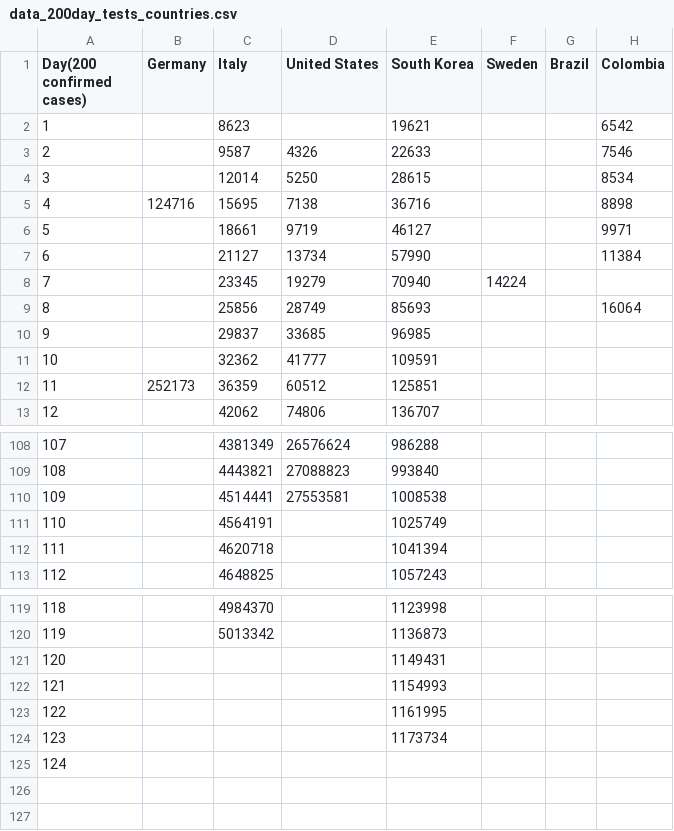
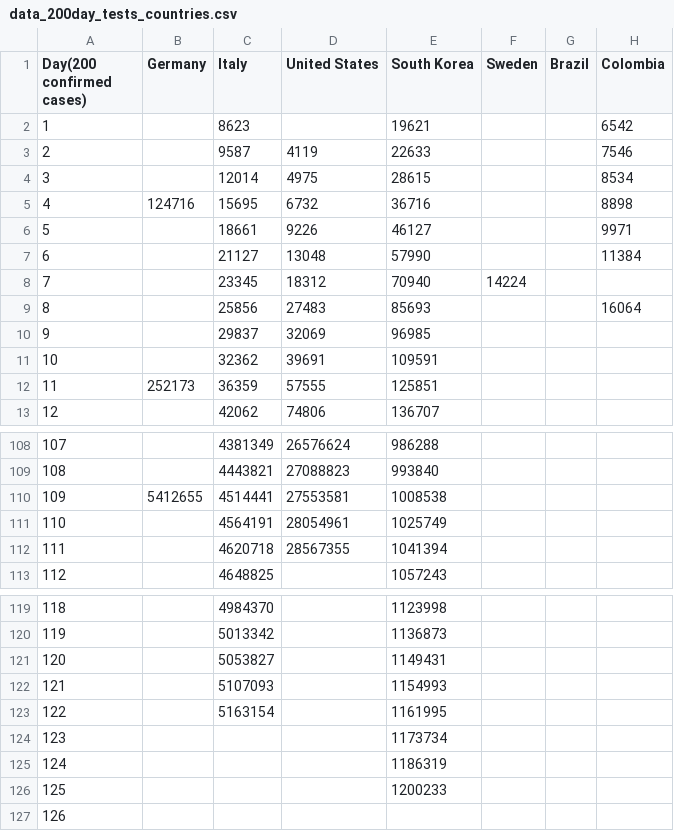
Before and after one commit to ideascol/covid19, a CSV file: data/data_200day_tests_countries.csv, drawn as a sheet; only a part is shown, gaps mark what is left out; addresses are those after the commit; the diff covers the shown part only; the diff names each change by its address in the sheet, - before the commit and + after, or states it on an @@ line.

```diff
--- a/data/data_200day_tests_countries.csv
+++ b/data/data_200day_tests_countries.csv
-D3 (United States): 4326
+D3 (United States): 4119
-D4 (United States): 5250
+D4 (United States): 4975
-D5 (United States): 7138
+D5 (United States): 6732
-D6 (United States): 9719
+D6 (United States): 9226
-D7 (United States): 13734
+D7 (United States): 13048
-D8 (United States): 19279
+D8 (United States): 18312
-D9 (United States): 28749
+D9 (United States): 27483
-D10 (United States): 33685
+D10 (United States): 32069
-D11 (United States): 41777
+D11 (United States): 39691
-D12 (United States): 60512
+D12 (United States): 57555
-B110 (Germany): (empty)
+B110 (Germany): 5412655
-D111 (United States): (empty)
+D111 (United States): 28054961
-D112 (United States): (empty)
+D112 (United States): 28567355
-C121 (Italy): (empty)
+C121 (Italy): 5053827
-C122 (Italy): (empty)
+C122 (Italy): 5107093
-C123 (Italy): (empty)
+C123 (Italy): 5163154
+row 125: 124 |  |  |  | 1186319
+row 126: 125 |  |  |  | 1200233
@@ column A (Day(200 confirmed cases)) renumbered from row 127 down @@
```
Also changed, not shown: 2 edited cells elsewhere in this file, data/data_200day_confirmed_cases_countries.csv, data/data_italy.csv, 9 other files.
